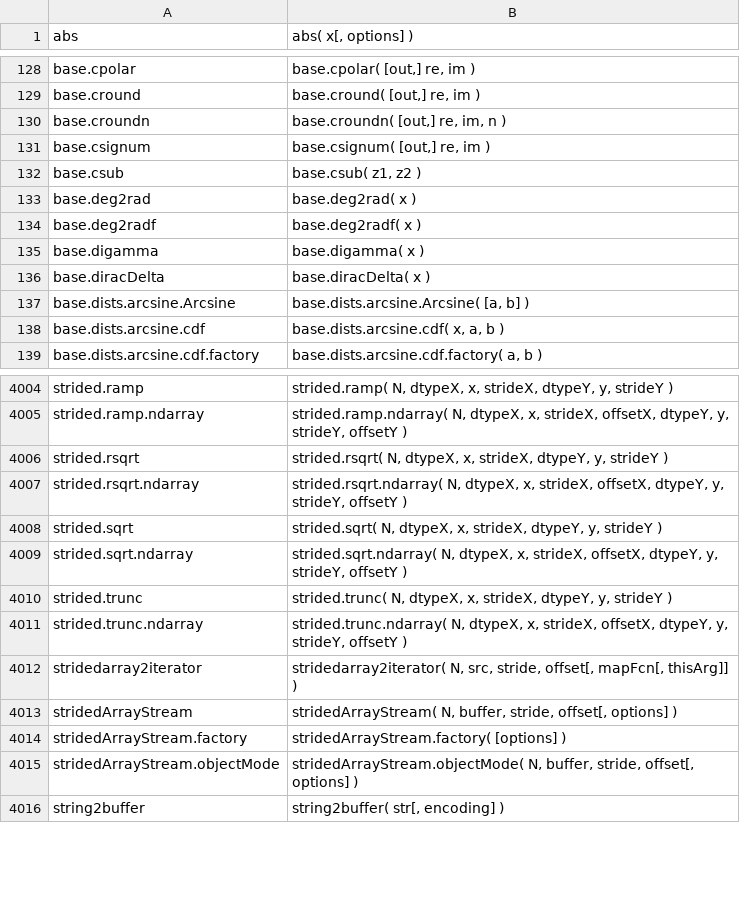
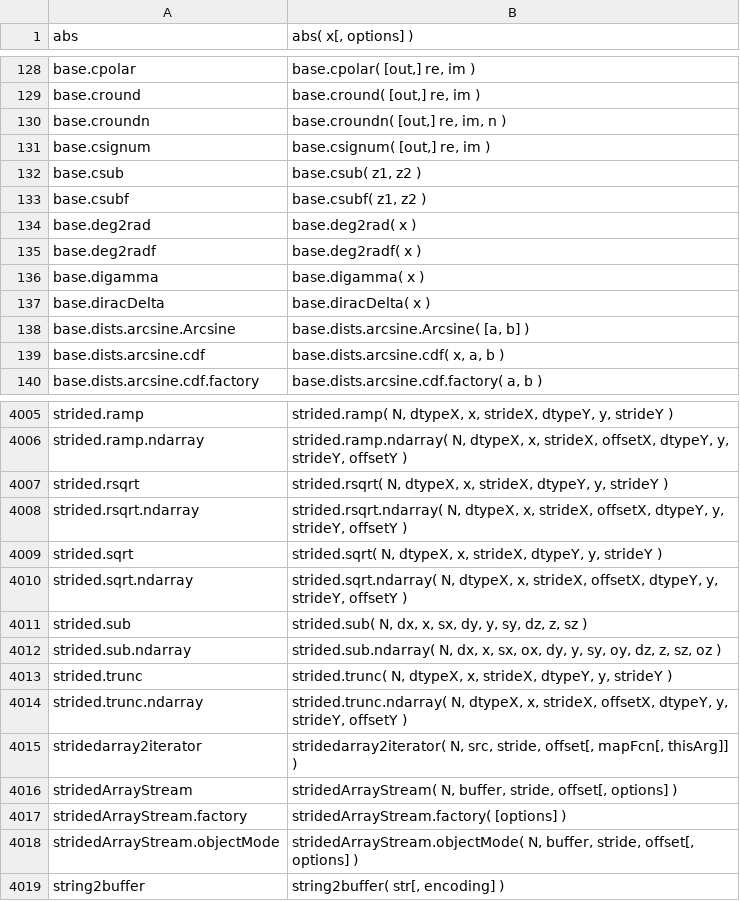
Before and after one commit to stdlib-js/repl-signature, a CSV file: data/data.csv, drawn as a sheet; only a part is shown, gaps mark what is left out; the diff names each change by its address in the sheet, - before the commit and + after, or states it on an @@ line.

```diff
--- a/data/data.csv
+++ b/data/data.csv
+row 133: base.csubf | base.csubf( z1, z2 )
+row 4011: strided.sub | strided.sub( N, dx, x, sx, dy, y, sy, dz, z, sz )
+row 4012: strided.sub.ndarray | strided.sub.ndarray( N, dx, x, sx, ox, dy, y, sy, oy, dz, z, sz, oz )
```
Also changed, not shown: 1 other file.
